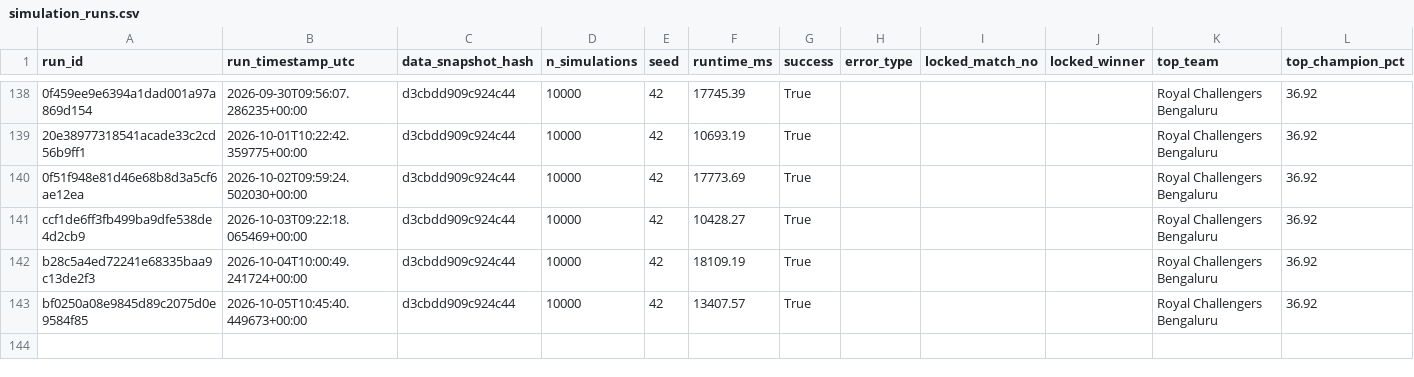
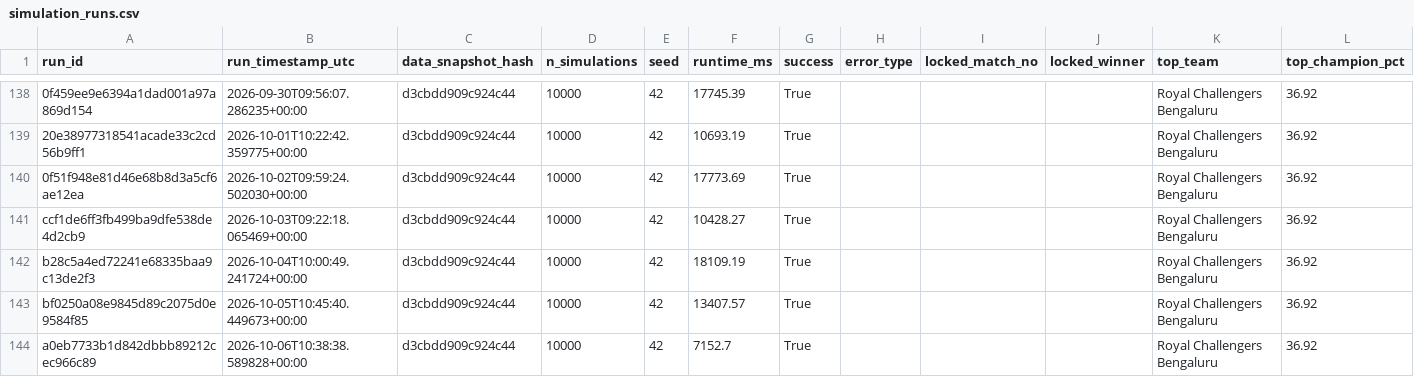
Before and after one commit to Vatsalsrivastava1209/IPL-Predictor, a CSV file: outputs/simulation_runs.csv, drawn as a sheet; only a part is shown, gaps mark what is left out; the diff names each change by its address in the sheet, - before the commit and + after, or states it on an @@ line.

```diff
--- a/outputs/simulation_runs.csv
+++ b/outputs/simulation_runs.csv
+row 144: a0eb7733b1d842dbbb89212cec966c89 | 2026-10-06T10:38:38.589828+00:00 | d3cbdd909c924c44 | 10000 | 42 | 7152.7 | True |  |  |  | Royal Challengers Bengaluru | 36.92
```
Also changed, not shown: outputs/probability_history.csv.
